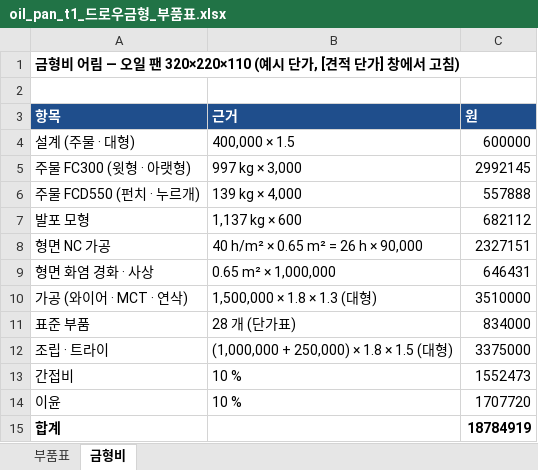
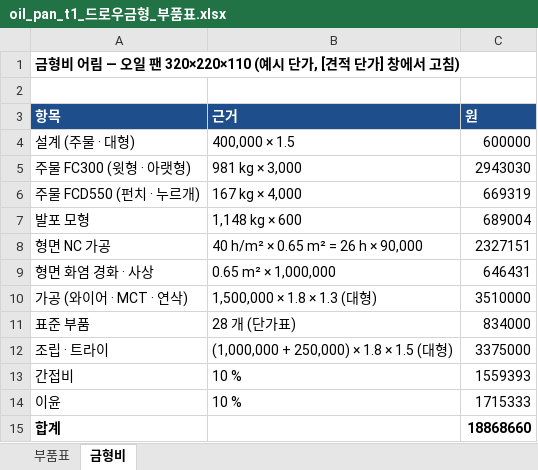
Before and after one commit to hanil-tech/hanil, an Excel workbook: unfold/samples/castdie/oil_pan_t1_드로우금형_부품표.xlsx, sheet 금형비, drawn as a sheet; values as stored, in another font and other column widths than the file's, no borders; the diff names each change by its address in the sheet, - before the commit and + after, or states it on an @@ line.

```diff
--- a/unfold/samples/castdie/oil_pan_t1_드로우금형_부품표.xlsx (sheet 금형비)
+++ b/unfold/samples/castdie/oil_pan_t1_드로우금형_부품표.xlsx (sheet 금형비)
-B5 (근거): 997 kg × 3,000
+B5 (근거): 981 kg × 3,000
-C5 (원): 2992145
+C5 (원): 2943030
-B6 (근거): 139 kg × 4,000
+B6 (근거): 167 kg × 4,000
-C6 (원): 557888
+C6 (원): 669319
-B7 (근거): 1,137 kg × 600
+B7 (근거): 1,148 kg × 600
-C7 (원): 682112
+C7 (원): 689004
-C13 (원): 1552473
+C13 (원): 1559393
-C14 (원): 1707720
+C14 (원): 1715333
-C15 (원): 18784919
+C15 (원): 18868660
```
Also changed, not shown: sheet 부품표, 12 other files.
